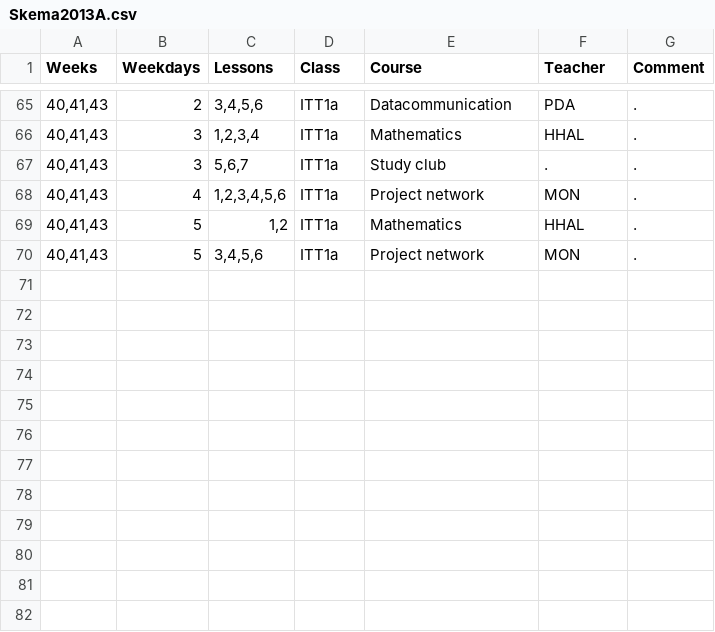
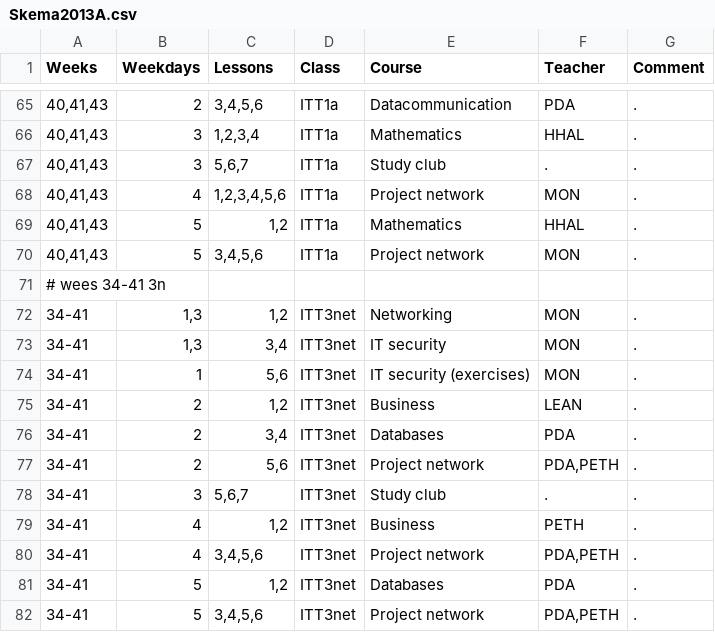
Before and after one commit to moozer/Plask, a CSV file: Plask/src/scripts/Skema2013A.csv, drawn as a sheet; only a part is shown, gaps mark what is left out.

Commit message:
update of skema

```diff
--- a/Plask/src/scripts/Skema2013A.csv
+++ b/Plask/src/scripts/Skema2013A.csv
@@ -70 +70,13 @@ Weeks	Weekdays	Lessons	Class	Course	Teacher	Comment
 40,41,43	5	3,4,5,6	ITT1a	Project network	MON	.
+# wees 34-41 3n
+34-41	1,3	1,2	ITT3net	Networking	MON	.
+34-41	1,3	3,4	ITT3net	IT security	MON	.
+34-41	1	5,6	ITT3net	IT security (exercises)	MON	.
+34-41	2	1,2	ITT3net	Business	LEAN	.
+34-41	2	3,4	ITT3net	Databases	PDA	.
+34-41	2	5,6	ITT3net	Project network	PDA,PETH	.
+34-41	3	5,6,7	ITT3net	Study club	.	.
+34-41	4	1,2	ITT3net	Business	PETH	.
+34-41	4	3,4,5,6	ITT3net	Project network	PDA,PETH	.
+34-41	5	1,2	ITT3net	Databases	PDA	.
+34-41	5	3,4,5,6	ITT3net	Project network	PDA,PETH	.
```
Also changed, not shown: 1 other file.
